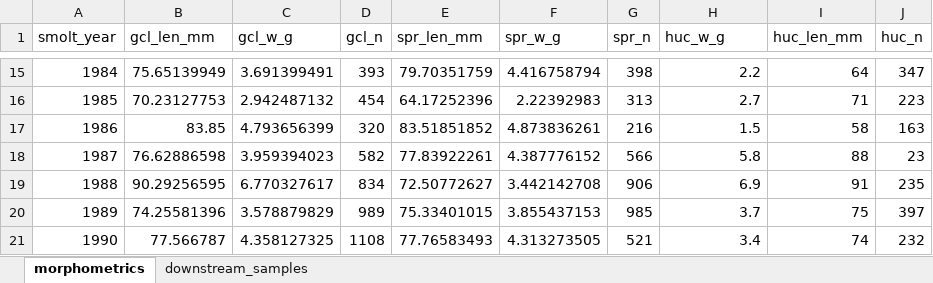
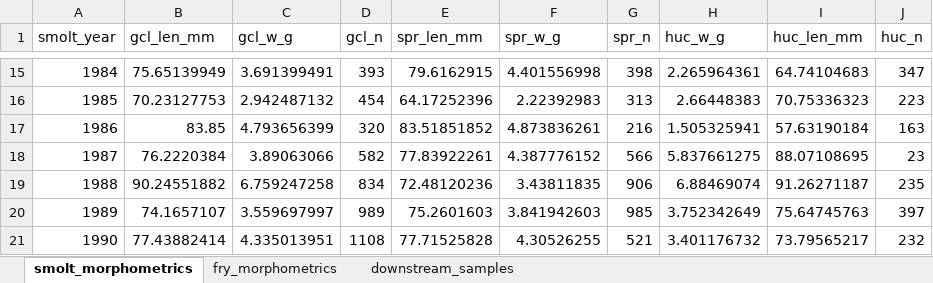
Before and after one commit to SCA-stock-assess/Barkley-Sk-CSAS, an Excel workbook: 1. data/smolt size data.xlsx, sheet smolt_morphometrics, drawn as a sheet; only a part is shown, gaps mark what is left out; values as stored, in another font and other column widths than the file's, no borders; the diff covers the shown part only; the diff names each change by its address in the sheet, - before the commit and + after, or states it on an @@ line.

```diff
--- a/1. data/smolt size data.xlsx (sheet smolt_morphometrics)
+++ b/1. data/smolt size data.xlsx (sheet smolt_morphometrics)
-sheet tab: morphometrics
+sheet tab: smolt_morphometrics
+sheet tab: fry_morphometrics
-E15 (spr_len_mm): 79.70351759
+E15 (spr_len_mm): 79.6162915
-F15 (spr_w_g): 4.416758794
+F15 (spr_w_g): 4.401556998
-H15 (huc_w_g): 2.2
+H15 (huc_w_g): 2.265964361
-I15 (huc_len_mm): 64
+I15 (huc_len_mm): 64.74104683
-H16 (huc_w_g): 2.7
+H16 (huc_w_g): 2.66448383
-I16 (huc_len_mm): 71
+I16 (huc_len_mm): 70.75336323
-H17 (huc_w_g): 1.5
+H17 (huc_w_g): 1.505325941
-I17 (huc_len_mm): 58
+I17 (huc_len_mm): 57.63190184
-B18 (gcl_len_mm): 76.62886598
+B18 (gcl_len_mm): 76.2220384
-C18 (gcl_w_g): 3.959394023
+C18 (gcl_w_g): 3.89063066
-H18 (huc_w_g): 5.8
+H18 (huc_w_g): 5.837661275
-I18 (huc_len_mm): 88
+I18 (huc_len_mm): 88.07108695
-B19 (gcl_len_mm): 90.29256595
+B19 (gcl_len_mm): 90.24551882
-C19 (gcl_w_g): 6.770327617
+C19 (gcl_w_g): 6.759247258
-E19 (spr_len_mm): 72.50772627
+E19 (spr_len_mm): 72.48120236
-F19 (spr_w_g): 3.442142708
+F19 (spr_w_g): 3.43811835
-H19 (huc_w_g): 6.9
+H19 (huc_w_g): 6.88469074
-I19 (huc_len_mm): 91
+I19 (huc_len_mm): 91.26271187
-B20 (gcl_len_mm): 74.25581396
+B20 (gcl_len_mm): 74.1657107
-C20 (gcl_w_g): 3.578879829
+C20 (gcl_w_g): 3.559697997
-E20 (spr_len_mm): 75.33401015
+E20 (spr_len_mm): 75.2601603
-F20 (spr_w_g): 3.855437153
+F20 (spr_w_g): 3.841942603
-H20 (huc_w_g): 3.7
+H20 (huc_w_g): 3.752342649
-I20 (huc_len_mm): 75
+I20 (huc_len_mm): 75.64745763
-B21 (gcl_len_mm): 77.566787
+B21 (gcl_len_mm): 77.43882414
-C21 (gcl_w_g): 4.358127325
+C21 (gcl_w_g): 4.335013951
-E21 (spr_len_mm): 77.76583493
+E21 (spr_len_mm): 77.71525828
-F21 (spr_w_g): 4.313273505
+F21 (spr_w_g): 4.30526255
-H21 (huc_w_g): 3.4
+H21 (huc_w_g): 3.401176732
-I21 (huc_len_mm): 74
+I21 (huc_len_mm): 73.79565217
```
Also changed, not shown: 158 edited cells elsewhere in this sheet.
